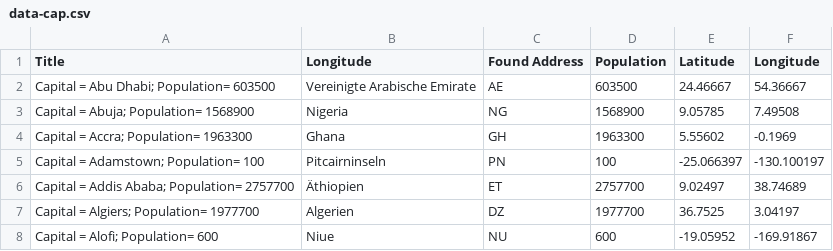
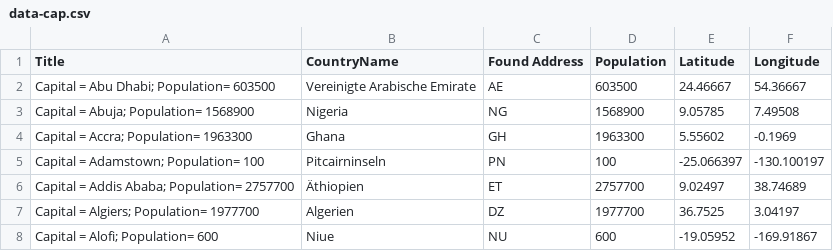
Before and after one commit to duydt/leaflet-map-simple, a CSV file: data-cap.csv, drawn as a sheet; only a part is shown.

Commit message:
Update data-cap.csv

```diff
--- a/data-cap.csv
+++ b/data-cap.csv
@@ -1,2 +1,2 @@
-Title,Longitude,Found Address,Population,Latitude,Longitude
+Title,CountryName,Found Address,Population,Latitude,Longitude
 Capital = Abu Dhabi; Population= 603500,Vereinigte Arabische Emirate,AE,603500,24.46667,54.36667
```
